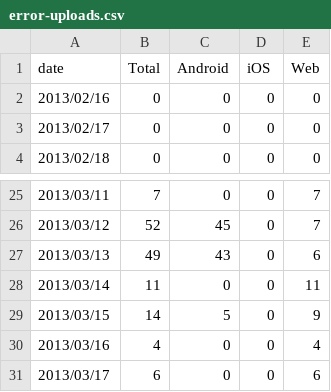
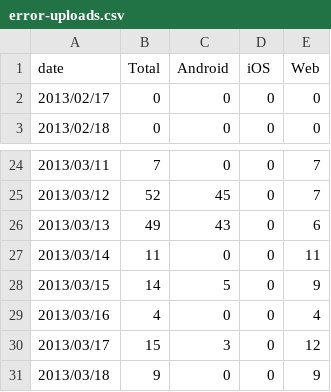
Before and after one commit to wikimedia/analytics-limn-mobile-data, a CSV file: datafiles/error-uploads.csv, drawn as a sheet; only a part is shown, gaps mark what is left out.

```diff
--- a/datafiles/error-uploads.csv
+++ b/datafiles/error-uploads.csv
@@ -1,3 +1,2 @@
 date,Total,Android,iOS,Web
-2013/02/16,0,0,0,0
 2013/02/17,0,0,0,0
@@ -30,2 +29,3 @@ date,Total,Android,iOS,Web
 2013/03/16,4,0,0,4
-2013/03/17,6,0,0,6
+2013/03/17,15,3,0,12
+2013/03/18,9,0,0,9
```
Also changed, not shown: datafiles/30-day-uploads.csv, datafiles/cancelled-uploads.csv, 9 other files.
